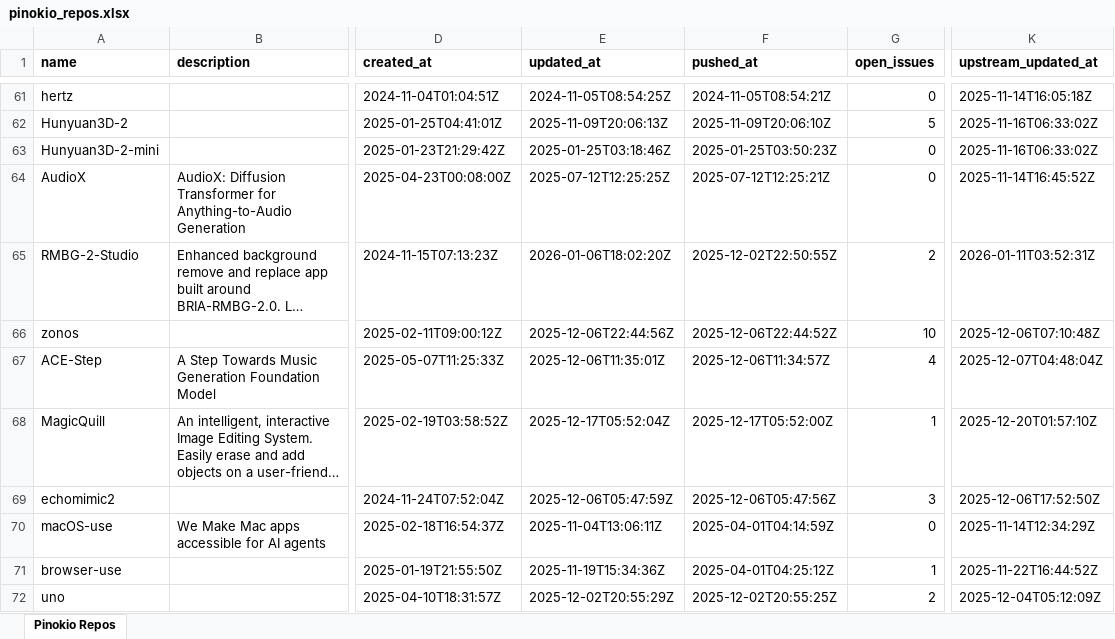
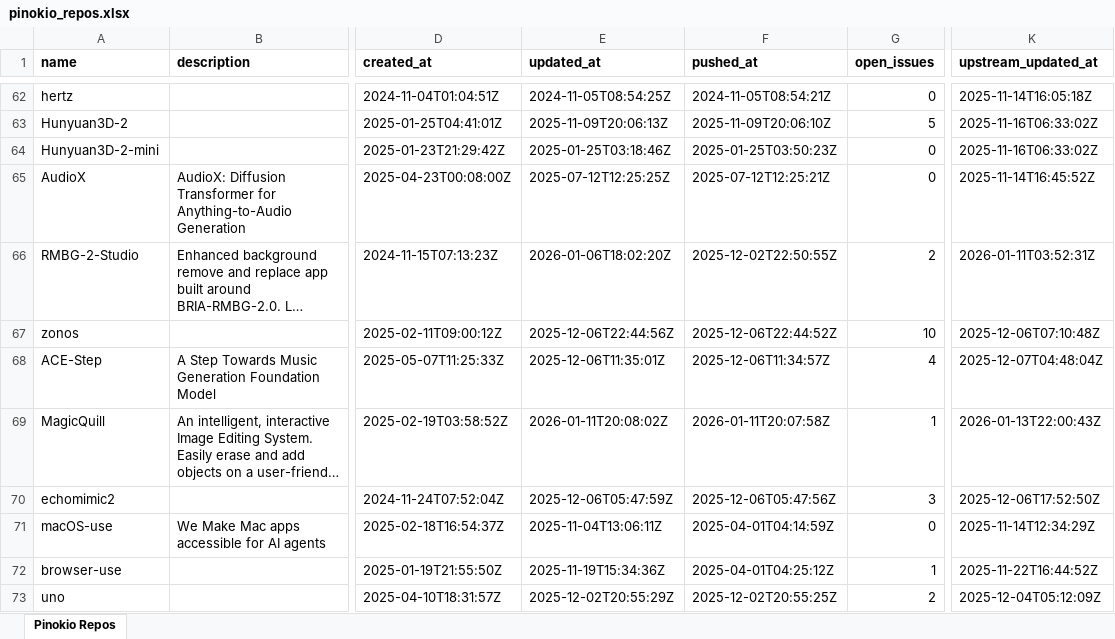
Before and after one commit to signosis/pinokio-website, an Excel workbook: pinokio_repos.xlsx, sheet Pinokio Repos, drawn as a sheet; only a part is shown, gaps mark what is left out; long unchanged cells end in …; values as stored, in another font and other column widths than the file's, no borders; addresses are those after the commit; the diff covers the shown part only; the diff names each change by its address in the sheet, - before the commit and + after, or states it on an @@ line.

```diff
--- a/pinokio_repos.xlsx (sheet Pinokio Repos)
+++ b/pinokio_repos.xlsx (sheet Pinokio Repos)
-E69 (updated_at): 2025-12-17T05:52:04Z
+E69 (updated_at): 2026-01-11T20:08:02Z
-F69 (pushed_at): 2025-12-17T05:52:00Z
+F69 (pushed_at): 2026-01-11T20:07:58Z
-K69 (upstream_updated_at): 2025-12-20T01:57:10Z
+K69 (upstream_updated_at): 2026-01-13T22:00:43Z
```
Also changed, not shown: 1 added row and 26 edited cells elsewhere in this sheet, 3 other files.
